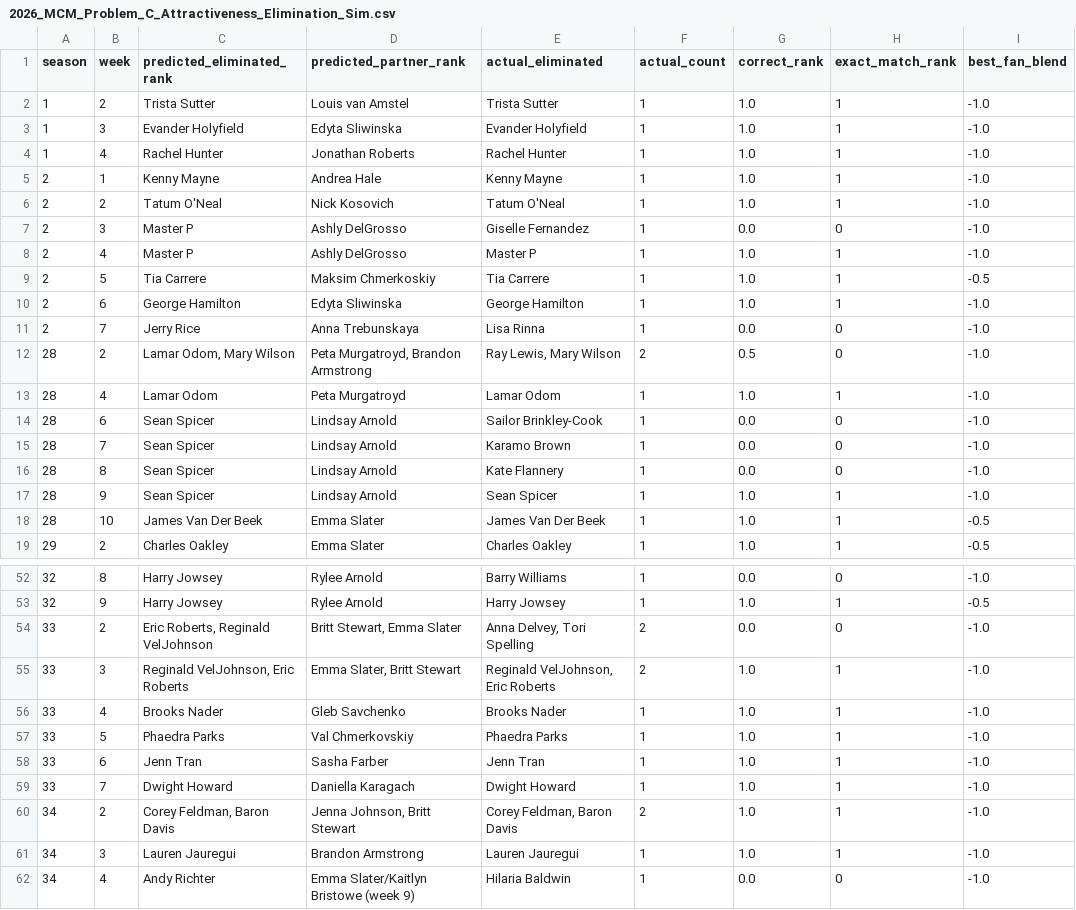
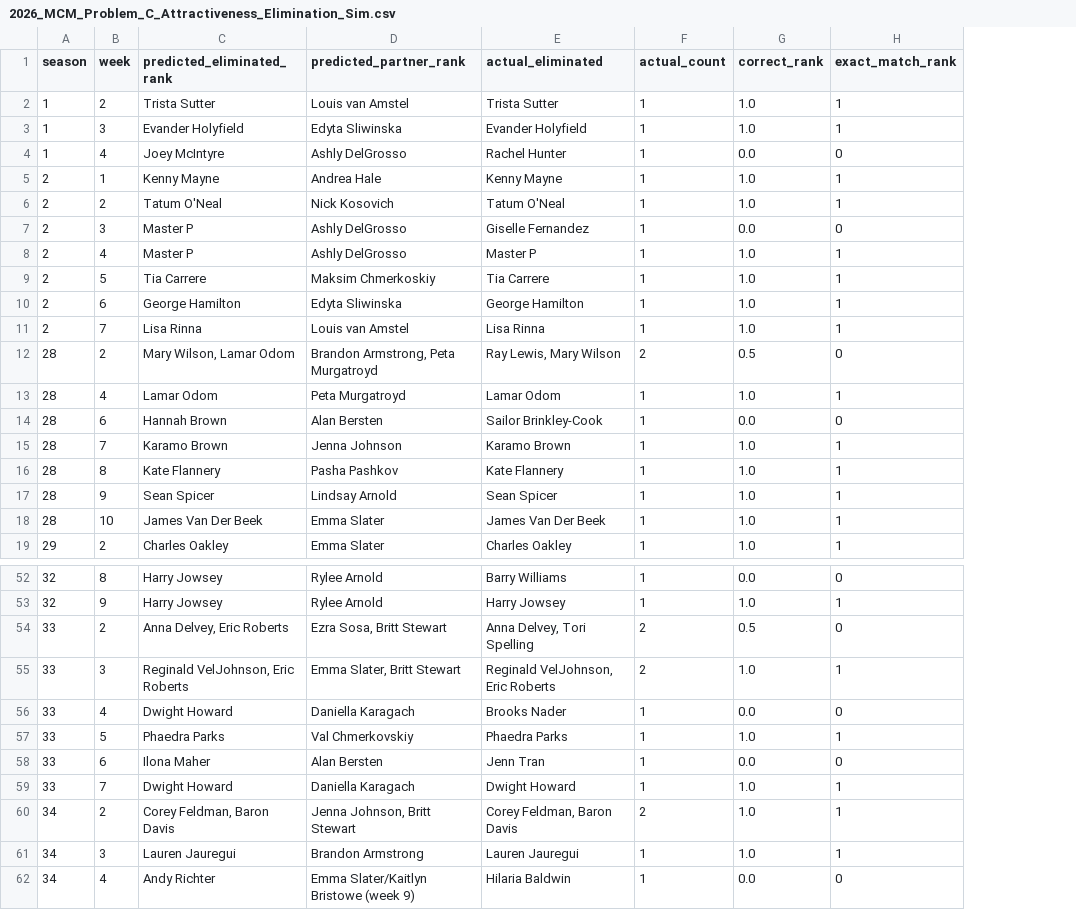
Before and after one commit to Code-Test-Source/MCM2026C, a CSV file: data/processed/2026_MCM_Problem_C_Attractiveness_Elimination_Sim.csv, drawn as a sheet; only a part is shown, gaps mark what is left out; the diff covers the shown part only; the diff names each change by its address in the sheet, - before the commit and + after, or states it on an @@ line.

```diff
--- a/data/processed/2026_MCM_Problem_C_Attractiveness_Elimination_Sim.csv
+++ b/data/processed/2026_MCM_Problem_C_Attractiveness_Elimination_Sim.csv
-column I (best_fan_blend), rows 2-19: -1.0 | -1.0 | -1.0 | -1.0 | -1.0 | -1.0 | -1.0 | -0.5 | -1.0 | -1.0 | -1.0 | -1.0 | -1.0 | -1.0 | -1.0 | -1.0 | -0.5 | -0.5; rows 52-62: -1.0 | -0.5 | -1.0 | -1.0 | -1.0 | -1.0 | -1.0 | -1.0 | -1.0 | -1.0 | -1.0
-C4 (predicted_eliminated_rank): Rachel Hunter
+C4 (predicted_eliminated_rank): Joey McIntyre
-D4 (predicted_partner_rank): Jonathan Roberts
+D4 (predicted_partner_rank): Ashly DelGrosso
-G4 (correct_rank): 1.0
+G4 (correct_rank): 0.0
-H4 (exact_match_rank): 1
+H4 (exact_match_rank): 0
-C11 (predicted_eliminated_rank): Jerry Rice
+C11 (predicted_eliminated_rank): Lisa Rinna
-D11 (predicted_partner_rank): Anna Trebunskaya
+D11 (predicted_partner_rank): Louis van Amstel
-G11 (correct_rank): 0.0
+G11 (correct_rank): 1.0
-H11 (exact_match_rank): 0
+H11 (exact_match_rank): 1
-C12 (predicted_eliminated_rank): Lamar Odom, Mary Wilson
+C12 (predicted_eliminated_rank): Mary Wilson, Lamar Odom
-D12 (predicted_partner_rank): Peta Murgatroyd, Brandon Armstrong
+D12 (predicted_partner_rank): Brandon Armstrong, Peta Murgatroyd
-C14 (predicted_eliminated_rank): Sean Spicer
+C14 (predicted_eliminated_rank): Hannah Brown
-D14 (predicted_partner_rank): Lindsay Arnold
+D14 (predicted_partner_rank): Alan Bersten
-C15 (predicted_eliminated_rank): Sean Spicer
+C15 (predicted_eliminated_rank): Karamo Brown
-D15 (predicted_partner_rank): Lindsay Arnold
+D15 (predicted_partner_rank): Jenna Johnson
-G15:G16 (correct_rank): 0.0
+G15:G16 (correct_rank): 1.0
-H15:H16 (exact_match_rank): 0
+H15:H16 (exact_match_rank): 1
-C16 (predicted_eliminated_rank): Sean Spicer
+C16 (predicted_eliminated_rank): Kate Flannery
-D16 (predicted_partner_rank): Lindsay Arnold
+D16 (predicted_partner_rank): Pasha Pashkov
-C54 (predicted_eliminated_rank): Eric Roberts, Reginald VelJohnson
+C54 (predicted_eliminated_rank): Anna Delvey, Eric Roberts
-D54 (predicted_partner_rank): Britt Stewart, Emma Slater
+D54 (predicted_partner_rank): Ezra Sosa, Britt Stewart
-G54 (correct_rank): 0.0
+G54 (correct_rank): 0.5
-C56 (predicted_eliminated_rank): Brooks Nader
+C56 (predicted_eliminated_rank): Dwight Howard
-D56 (predicted_partner_rank): Gleb Savchenko
+D56 (predicted_partner_rank): Daniella Karagach
-G56 (correct_rank): 1.0
+G56 (correct_rank): 0.0
-H56 (exact_match_rank): 1
+H56 (exact_match_rank): 0
-C58 (predicted_eliminated_rank): Jenn Tran
+C58 (predicted_eliminated_rank): Ilona Maher
-D58 (predicted_partner_rank): Sasha Farber
+D58 (predicted_partner_rank): Alan Bersten
-G58 (correct_rank): 1.0
+G58 (correct_rank): 0.0
-H58 (exact_match_rank): 1
+H58 (exact_match_rank): 0
```
Also changed, not shown: 44 edited cells elsewhere in this file, data/processed/2026_MCM_Problem_C_Data_popularity_features_with_attractiveness_xgboost.csv, 23 other files.
